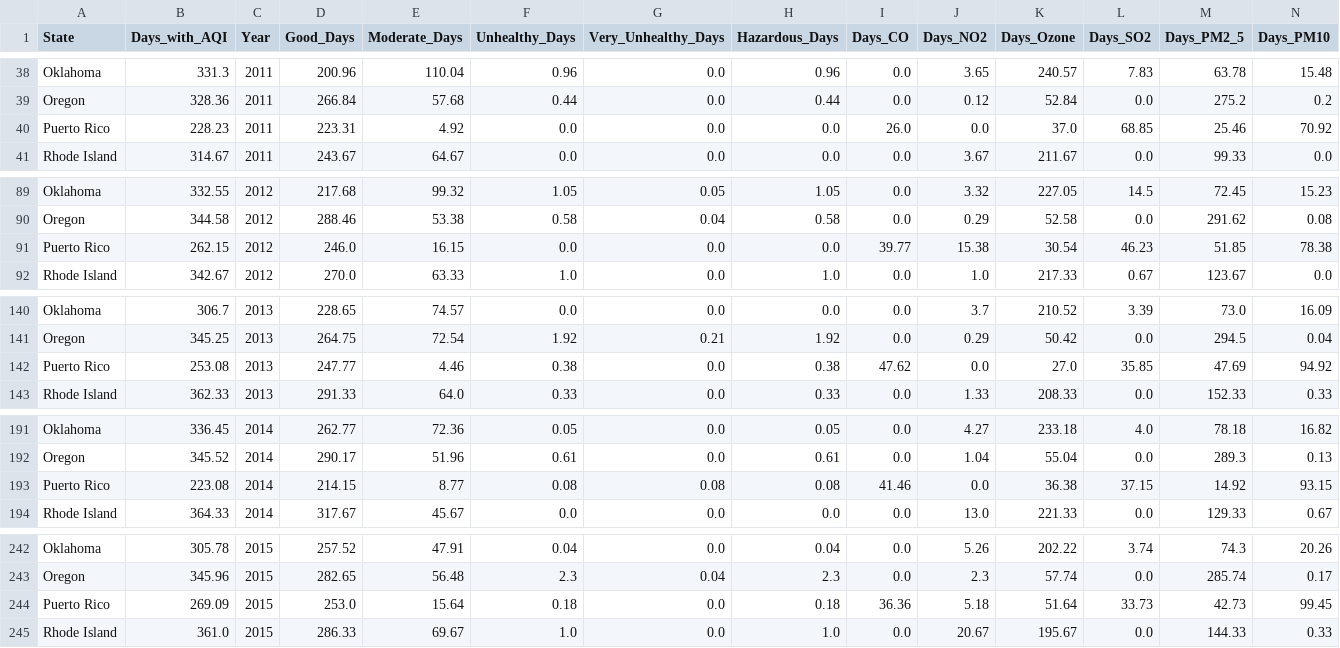
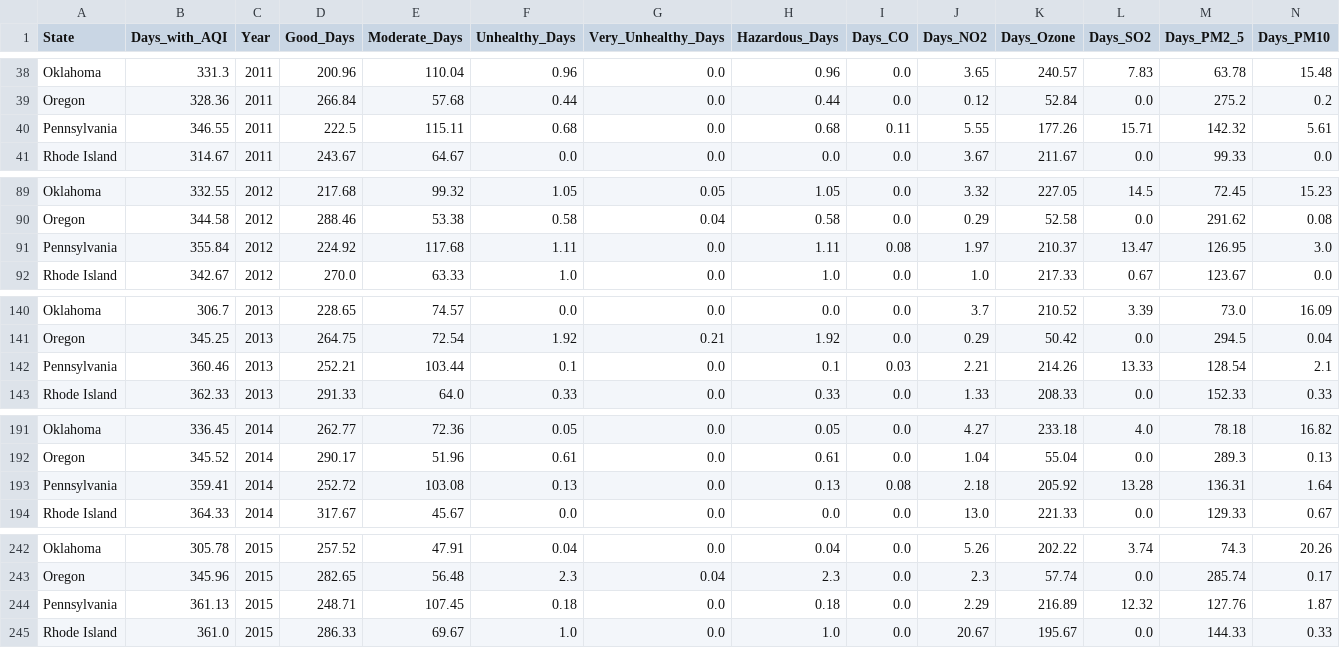
Before and after one commit to nathanprows77/Quality_of_Life, a CSV file: Resources/Tableau_clean/pollution_all.csv, drawn as a sheet; only a part is shown, gaps mark what is left out; removed rows and columns are numbered as before the commit, all else as after; the diff names each change by its address in the sheet, - before the commit and + after, or states it on an @@ line.

```diff
--- a/Resources/Tableau_clean/pollution_all.csv
+++ b/Resources/Tableau_clean/pollution_all.csv
-row 40: Puerto Rico | 228.23 | 2011 | 223.31 | 4.92 | 0.0 | 0.0 | 0.0 | 26.0 | 0.0 | 37.0 | 68.85 | 25.46 | 70.92
+row 40: Pennsylvania | 346.55 | 2011 | 222.5 | 115.11 | 0.68 | 0.0 | 0.68 | 0.11 | 5.55 | 177.26 | 15.71 | 142.32 | 5.61
-row 91: Puerto Rico | 262.15 | 2012 | 246.0 | 16.15 | 0.0 | 0.0 | 0.0 | 39.77 | 15.38 | 30.54 | 46.23 | 51.85 | 78.38
+row 91: Pennsylvania | 355.84 | 2012 | 224.92 | 117.68 | 1.11 | 0.0 | 1.11 | 0.08 | 1.97 | 210.37 | 13.47 | 126.95 | 3.0
-row 142: Puerto Rico | 253.08 | 2013 | 247.77 | 4.46 | 0.38 | 0.0 | 0.38 | 47.62 | 0.0 | 27.0 | 35.85 | 47.69 | 94.92
+row 142: Pennsylvania | 360.46 | 2013 | 252.21 | 103.44 | 0.1 | 0.0 | 0.1 | 0.03 | 2.21 | 214.26 | 13.33 | 128.54 | 2.1
-row 193: Puerto Rico | 223.08 | 2014 | 214.15 | 8.77 | 0.08 | 0.08 | 0.08 | 41.46 | 0.0 | 36.38 | 37.15 | 14.92 | 93.15
+row 193: Pennsylvania | 359.41 | 2014 | 252.72 | 103.08 | 0.13 | 0.0 | 0.13 | 0.08 | 2.18 | 205.92 | 13.28 | 136.31 | 1.64
-row 244: Puerto Rico | 269.09 | 2015 | 253.0 | 15.64 | 0.18 | 0.0 | 0.18 | 36.36 | 5.18 | 51.64 | 33.73 | 42.73 | 99.45
+row 244: Pennsylvania | 361.13 | 2015 | 248.71 | 107.45 | 0.18 | 0.0 | 0.18 | 0.0 | 2.29 | 216.89 | 12.32 | 127.76 | 1.87
```
Also changed, not shown: Resources/Tableau_clean/census_all.csv, Resources/Tableau_clean/medicare_all.csv, 1 other file.
